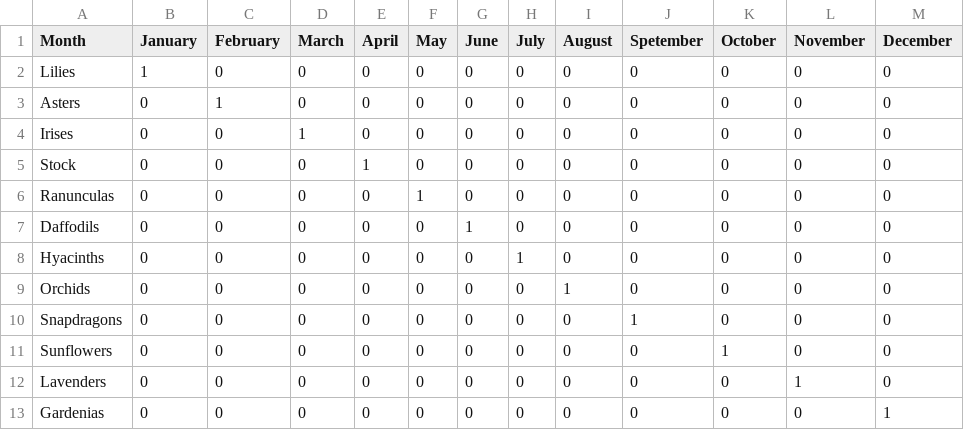
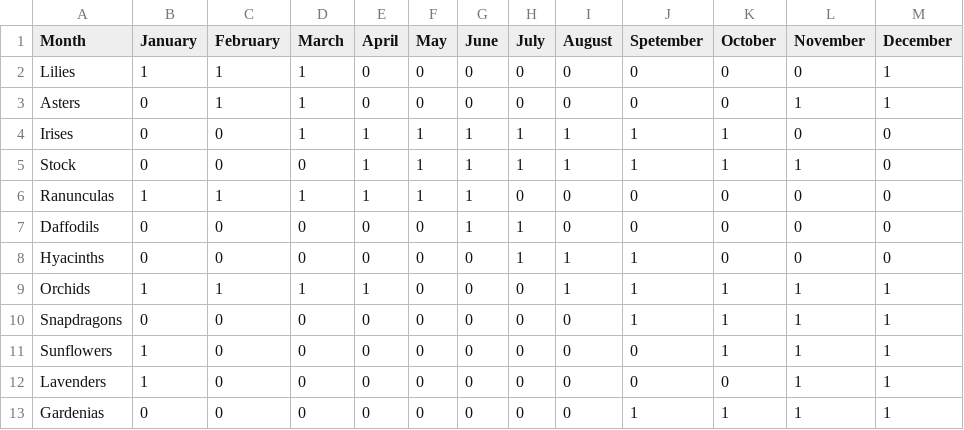
Before and after one commit to cathayward/exquisite-corpse-stage-3-hypothetical-year, a CSV file: flowers.csv, drawn as a sheet.

Commit message:
added updated csv

```diff
--- a/flowers.csv
+++ b/flowers.csv
@@ -1,13 +1,13 @@
 Month,January,February,March,April,May,June,July,August,Spetember,October,November,December
-Lilies,1,0,0,0,0,0,0,0,0,0,0,0
-Asters,0,1,0,0,0,0,0,0,0,0,0,0
-Irises,0,0,1,0,0,0,0,0,0,0,0,0
-Stock,0,0,0,1,0,0,0,0,0,0,0,0
-Ranunculas,0,0,0,0,1,0,0,0,0,0,0,0
-Daffodils,0,0,0,0,0,1,0,0,0,0,0,0
-Hyacinths,0,0,0,0,0,0,1,0,0,0,0,0
-Orchids,0,0,0,0,0,0,0,1,0,0,0,0
-Snapdragons,0,0,0,0,0,0,0,0,1,0,0,0
-Sunflowers,0,0,0,0,0,0,0,0,0,1,0,0
-Lavenders,0,0,0,0,0,0,0,0,0,0,1,0
-Gardenias,0,0,0,0,0,0,0,0,0,0,0,1
+Lilies,1,1,1,0,0,0,0,0,0,0,0,1
+Asters,0,1,1,0,0,0,0,0,0,0,1,1
+Irises,0,0,1,1,1,1,1,1,1,1,0,0
+Stock,0,0,0,1,1,1,1,1,1,1,1,0
+Ranunculas,1,1,1,1,1,1,0,0,0,0,0,0
+Daffodils,0,0,0,0,0,1,1,0,0,0,0,0
+Hyacinths,0,0,0,0,0,0,1,1,1,0,0,0
+Orchids,1,1,1,1,0,0,0,1,1,1,1,1
+Snapdragons,0,0,0,0,0,0,0,0,1,1,1,1
+Sunflowers,1,0,0,0,0,0,0,0,0,1,1,1
+Lavenders,1,0,0,0,0,0,0,0,0,0,1,1
+Gardenias,0,0,0,0,0,0,0,0,1,1,1,1
```
